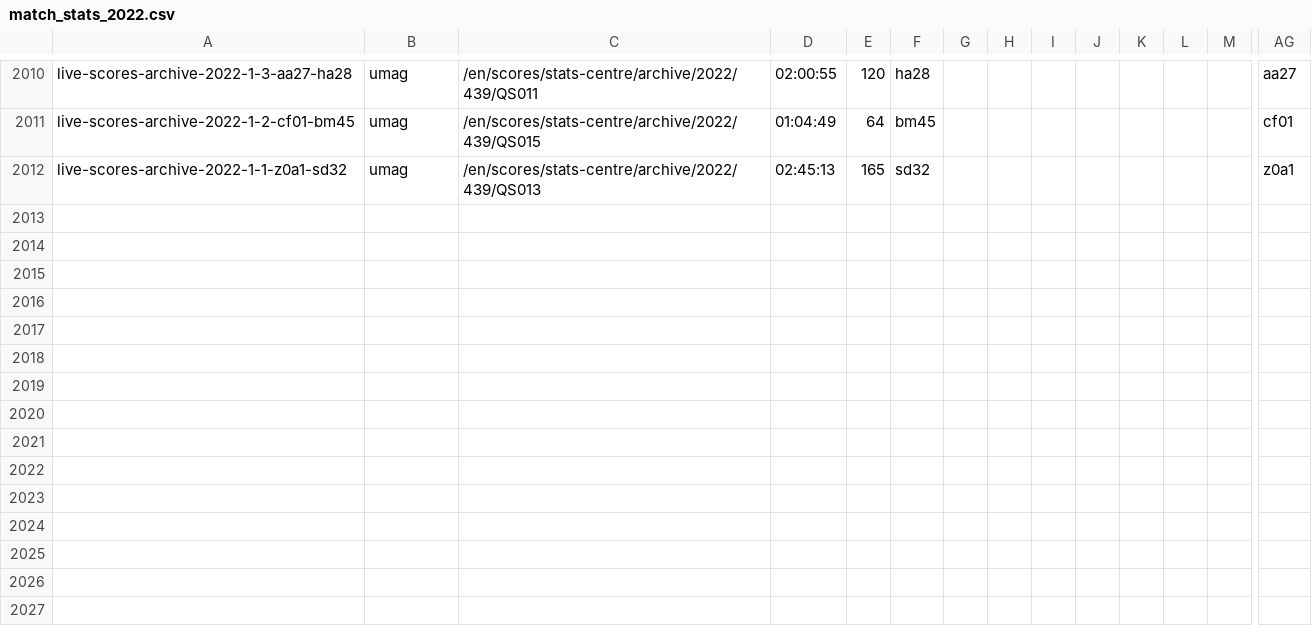
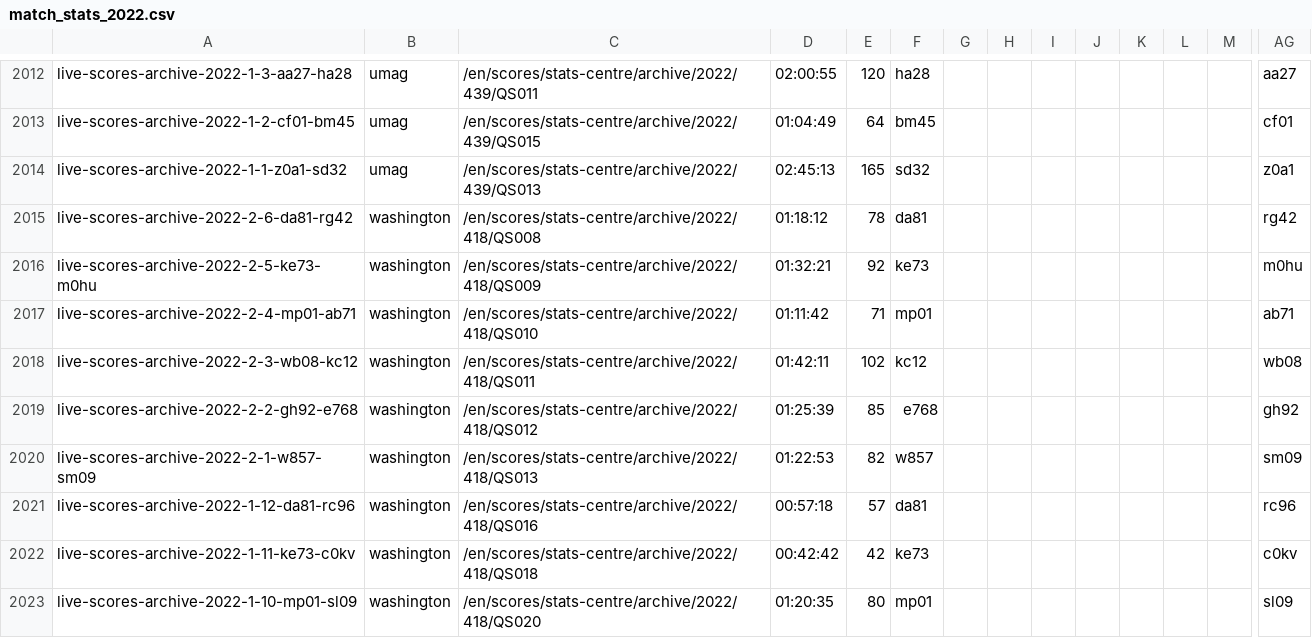
Before and after one commit to EmersonCosta0915/ATP-world-tour-tennis-data, a CSV file: csv/3_match_stats/match_stats_2022.csv, drawn as a sheet; only a part is shown, gaps mark what is left out; rows hold the shown columns only; the diff covers the shown part only; the diff names each change by its address in the sheet, - before the commit and + after, or states it on an @@ line.

Commit message:
update match scores

```diff
--- a/csv/3_match_stats/match_stats_2022.csv
+++ b/csv/3_match_stats/match_stats_2022.csv
+row 2015: live-scores-archive-2022-2-6-da81-rg42 | washington | /en/scores/stats-centre/archive/2022/418/QS008 | 01:18:12 | 78 | da81 |  |  |  |  |  |  |  | rg42
+row 2016: live-scores-archive-2022-2-5-ke73-m0hu | washington | /en/scores/stats-centre/archive/2022/418/QS009 | 01:32:21 | 92 | ke73 |  |  |  |  |  |  |  | m0hu
+row 2017: live-scores-archive-2022-2-4-mp01-ab71 | washington | /en/scores/stats-centre/archive/2022/418/QS010 | 01:11:42 | 71 | mp01 |  |  |  |  |  |  |  | ab71
+row 2018: live-scores-archive-2022-2-3-wb08-kc12 | washington | /en/scores/stats-centre/archive/2022/418/QS011 | 01:42:11 | 102 | kc12 |  |  |  |  |  |  |  | wb08
+row 2019: live-scores-archive-2022-2-2-gh92-e768 | washington | /en/scores/stats-centre/archive/2022/418/QS012 | 01:25:39 | 85 | e768 |  |  |  |  |  |  |  | gh92
+row 2020: live-scores-archive-2022-2-1-w857-sm09 | washington | /en/scores/stats-centre/archive/2022/418/QS013 | 01:22:53 | 82 | w857 |  |  |  |  |  |  |  | sm09
+row 2021: live-scores-archive-2022-1-12-da81-rc96 | washington | /en/scores/stats-centre/archive/2022/418/QS016 | 00:57:18 | 57 | da81 |  |  |  |  |  |  |  | rc96
+row 2022: live-scores-archive-2022-1-11-ke73-c0kv | washington | /en/scores/stats-centre/archive/2022/418/QS018 | 00:42:42 | 42 | ke73 |  |  |  |  |  |  |  | c0kv
+row 2023: live-scores-archive-2022-1-10-mp01-sl09 | washington | /en/scores/stats-centre/archive/2022/418/QS020 | 01:20:35 | 80 | mp01 |  |  |  |  |  |  |  | sl09
```
Also changed, not shown: 11 added rows elsewhere in this file.
